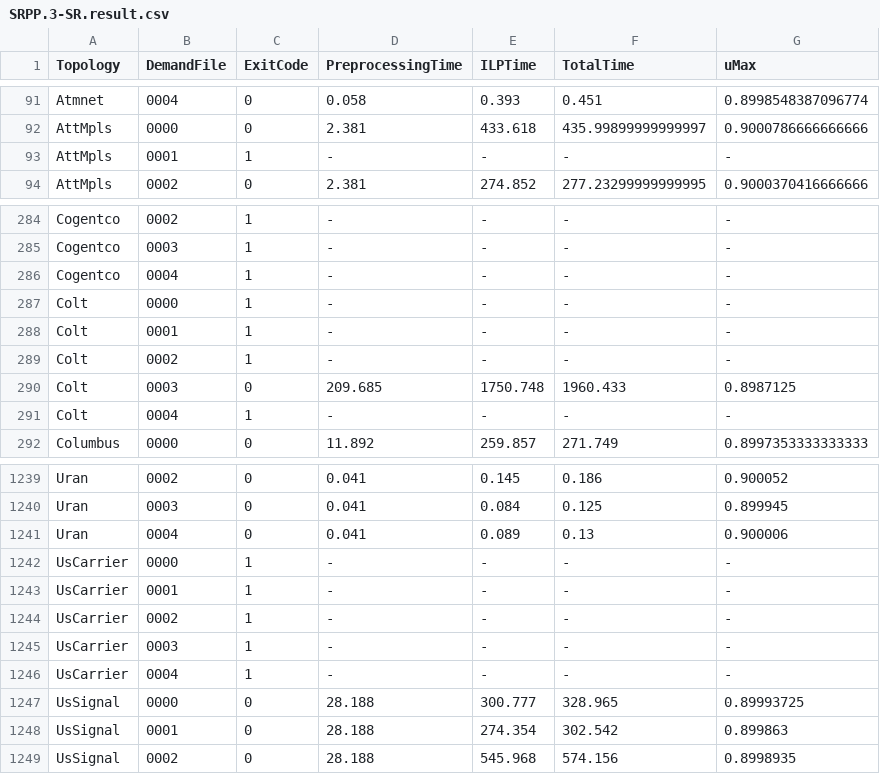
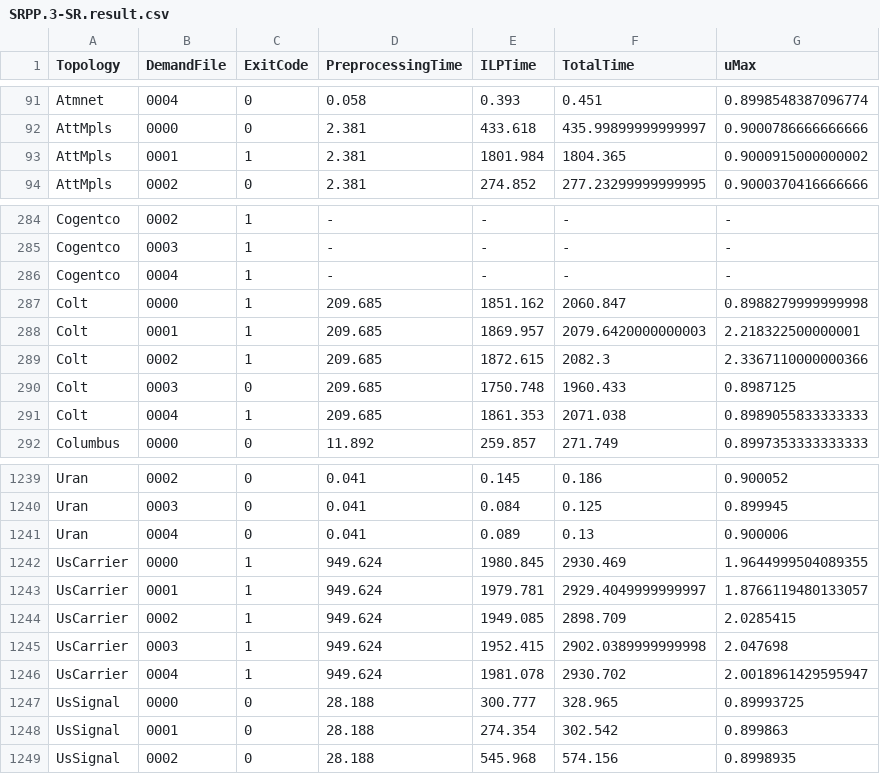
Before and after one commit to hcalleba/SRPreProcessing, a CSV file: BenchmarkResults/rawData/SRPP.3-SR.result.csv, drawn as a sheet; only a part is shown, gaps mark what is left out; the diff covers the shown part only.

```diff
--- a/BenchmarkResults/rawData/SRPP.3-SR.result.csv
+++ b/BenchmarkResults/rawData/SRPP.3-SR.result.csv
@@ -92,3 +92,3 @@ Atmnet,0004,0,0.058,0.393,0.451,0.8998548387096774
 AttMpls,0000,0,2.381,433.618,435.99899999999997,0.9000786666666666
-AttMpls,0001,1,-,-,-,-
+AttMpls,0001,1,2.381,1801.984,1804.365,0.9000915000000002
 AttMpls,0002,0,2.381,274.852,277.23299999999995,0.9000370416666666
@@ -286,7 +286,7 @@ Cogentco,0003,1,-,-,-,-
 Cogentco,0004,1,-,-,-,-
-Colt,0000,1,-,-,-,-
-Colt,0001,1,-,-,-,-
-Colt,0002,1,-,-,-,-
+Colt,0000,1,209.685,1851.162,2060.847,0.8988279999999998
+Colt,0001,1,209.685,1869.957,2079.6420000000003,2.218322500000001
+Colt,0002,1,209.685,1872.615,2082.3,2.3367110000000366
 Colt,0003,0,209.685,1750.748,1960.433,0.8987125
-Colt,0004,1,-,-,-,-
+Colt,0004,1,209.685,1861.353,2071.038,0.8989055833333333
 Columbus,0000,0,11.892,259.857,271.749,0.8997353333333333
@@ -1241,7 +1241,7 @@ Uran,0003,0,0.041,0.084,0.125,0.899945
 Uran,0004,0,0.041,0.089,0.13,0.900006
-UsCarrier,0000,1,-,-,-,-
-UsCarrier,0001,1,-,-,-,-
-UsCarrier,0002,1,-,-,-,-
-UsCarrier,0003,1,-,-,-,-
-UsCarrier,0004,1,-,-,-,-
+UsCarrier,0000,1,949.624,1980.845,2930.469,1.9644999504089355
+UsCarrier,0001,1,949.624,1979.781,2929.4049999999997,1.8766119480133057
+UsCarrier,0002,1,949.624,1949.085,2898.709,2.0285415
+UsCarrier,0003,1,949.624,1952.415,2902.0389999999998,2.047698
+UsCarrier,0004,1,949.624,1981.078,2930.702,2.0018961429595947
 UsSignal,0000,0,28.188,300.777,328.965,0.89993725
```
Also changed, not shown: 80 edited cells elsewhere in this file, BenchmarkResults/rawData/SRPP.2-SR.result.csv, 8 other files.
